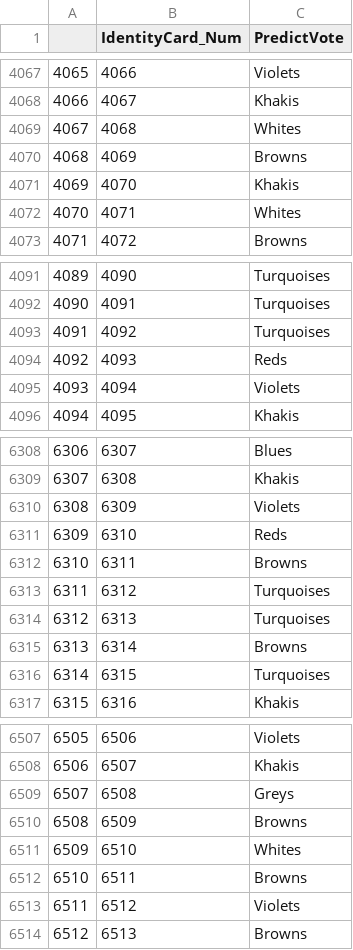
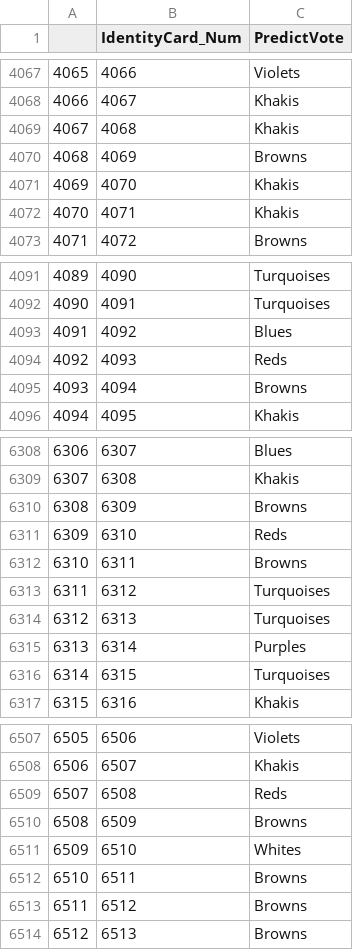
Before and after one commit to avivcaspi/MachineLearning, a CSV file: hw5/final_prediction.csv (was hw5/final_predict.csv), drawn as a sheet; only a part is shown, gaps mark what is left out; the diff covers the shown part only.

```diff
--- a/hw5/final_predict.csv
+++ b/hw5/final_prediction.csv
@@ -4068,6 +4068,6 @@
 4066,4067,Khakis
-4067,4068,Whites
+4067,4068,Khakis
 4068,4069,Browns
 4069,4070,Khakis
-4070,4071,Whites
+4070,4071,Khakis
 4071,4072,Browns
@@ -4092,5 +4092,5 @@
 4090,4091,Turquoises
-4091,4092,Turquoises
+4091,4092,Blues
 4092,4093,Reds
-4093,4094,Violets
+4093,4094,Browns
 4094,4095,Khakis
@@ -6309,3 +6309,3 @@
 6307,6308,Khakis
-6308,6309,Violets
+6308,6309,Browns
 6309,6310,Reds
@@ -6314,3 +6314,3 @@
 6312,6313,Turquoises
-6313,6314,Browns
+6313,6314,Purples
 6314,6315,Turquoises
@@ -6508,3 +6508,3 @@
 6506,6507,Khakis
-6507,6508,Greys
+6507,6508,Reds
 6508,6509,Browns
@@ -6512,3 +6512,3 @@
 6510,6511,Browns
-6511,6512,Violets
+6511,6512,Browns
 6512,6513,Browns
```
Also changed, not shown: 148 edited cells elsewhere in this file, 9 other files.
